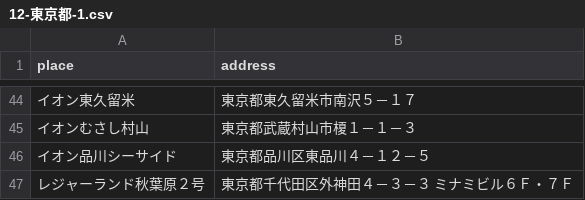
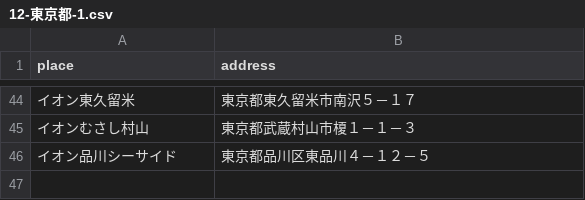
Before and after one commit to sakuramochi0/pripara-map, a CSV file: csv/12-東京都-1.csv, drawn as a sheet; only a part is shown, gaps mark what is left out.

```diff
--- a/csv/12-東京都-1.csv
+++ b/csv/12-東京都-1.csv
@@ -46,2 +46 @@ place,address
 イオン品川シーサイド,東京都品川区東品川４－１２－５
-レジャーランド秋葉原２号,東京都千代田区外神田４－３－３ ミナミビル６Ｆ・７Ｆ
```
Also changed, not shown: csv/08-栃木県-0.csv, csv/10-埼玉県-1.csv, 9 other files.
